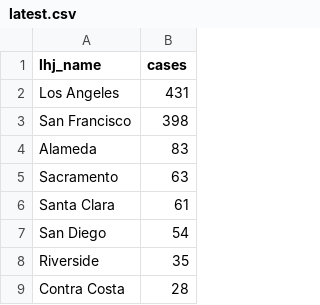
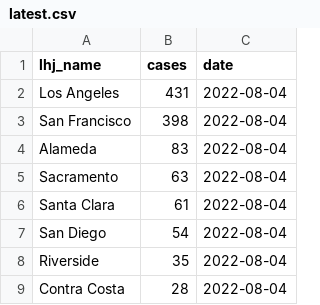
Before and after one commit to datadesk/monkeypox-data, a CSV file: raw/cdph/latest.csv, drawn as a sheet; only a part is shown; the diff names each change by its address in the sheet, - before the commit and + after, or states it on an @@ line.

```diff
--- a/raw/cdph/latest.csv
+++ b/raw/cdph/latest.csv
+column C (date), rows 2-9: all 2022-08-04
```
Also changed, not shown: 4 other files.
